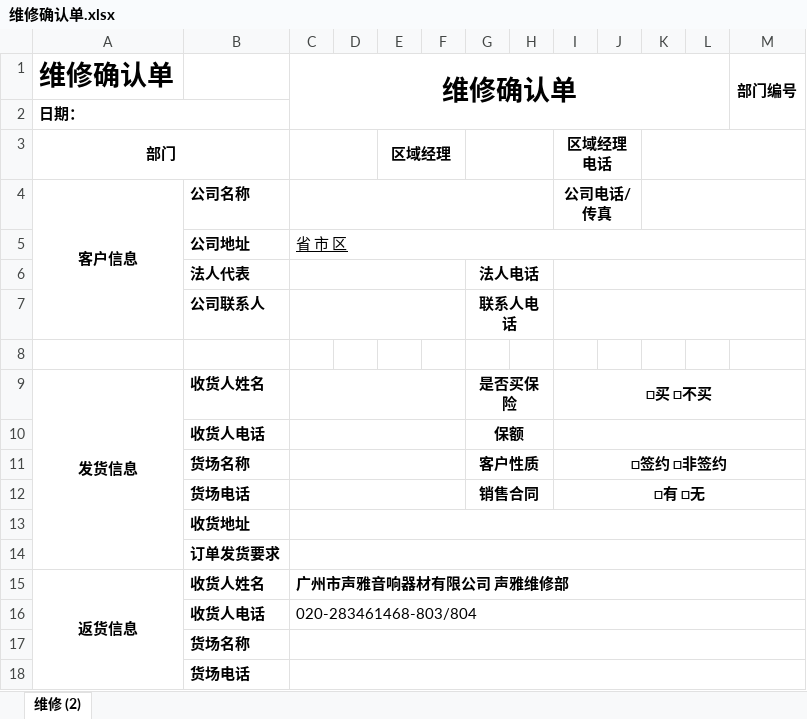
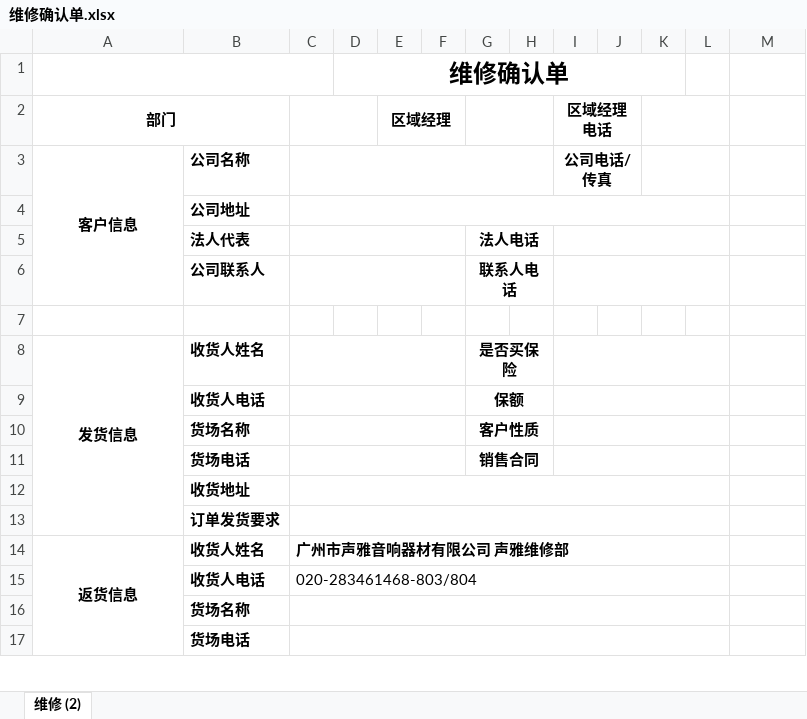
Before and after one commit to PythonSun/LogisticsDemo, an Excel workbook: public/templates/维修确认单.xlsx, sheet 维修 (2), drawn as a sheet; only a part is shown; values as stored, in another font and other column widths than the file's, no borders; removed rows and columns are numbered as before the commit, all else as after; the diff covers the shown part only; the diff names each change by its address in the sheet, - before the commit and + after, or states it on an @@ line.

```diff
--- a/public/templates/维修确认单.xlsx (sheet 维修 (2))
+++ b/public/templates/维修确认单.xlsx (sheet 维修 (2))
-row 1: 维修确认单 |  | 维修确认单 |  |  |  |  |  |  |  |  |  | 部门编号
@@ column A (部门) renumbered between rows 1 and 34 @@
-A2:B2 merged
+A1:C1 merged
-D1: (empty)
+D1: 维修确认单
+D1:K1 merged
-K3:M3 merged
+K2:L2 merged
-K4:M4 merged
+K3:L3 merged
-C4: 省 市 区
+C4: (empty)
-C5:M5 merged
+C4:L4 merged
-I6:M6 merged
+I5:L5 merged
-I7:M7 merged
+I6:L6 merged
-I8 (区域经理电话): □买 □不买
+I8 (区域经理电话): (empty)
-I9:M9 merged
+I8:L8 merged
-I10:M10 merged
+I9:L9 merged
-I10 (区域经理电话): □签约 □非签约
+I10 (区域经理电话): (empty)
-I11:M11 merged
+I10:L10 merged
-I11 (区域经理电话): □有 □无
+I11 (区域经理电话): (empty)
-I12:M12 merged
+I11:L11 merged
-C13:M13 merged
+C12:L12 merged
-C14:M14 merged
+C13:L13 merged
-C15:M15 merged
+C14:L14 merged
-C16:M16 merged
+C15:L15 merged
-C17:M17 merged
+C16:L16 merged
-C18:M18 merged
+C17:L17 merged
```
Also changed, not shown: 8 removed rows and merged cells elsewhere in this sheet, public/templates/借样确认单.xlsx, public/templates/更换代用确认单.xlsx, 10 other files.
